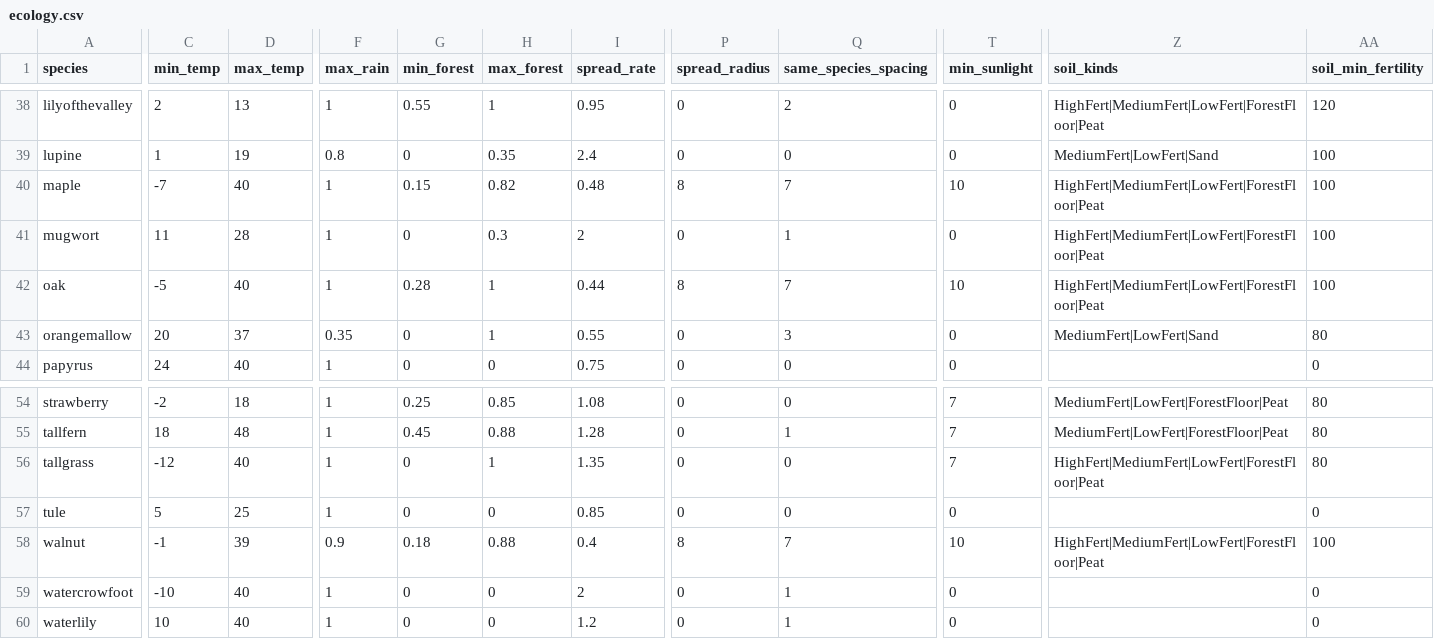
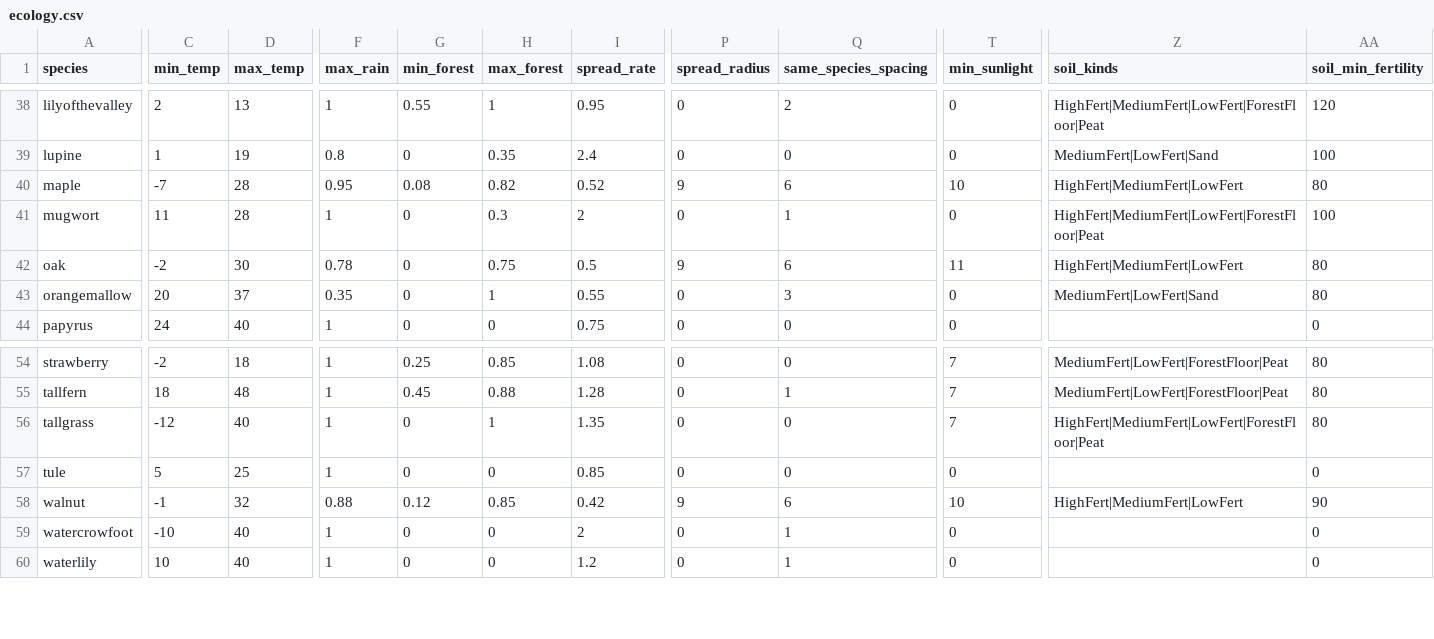
Before and after one commit to dann1kid/ecosystemflora, a CSV file: assets/ecosystemflora/species/ecology.csv, drawn as a sheet; only a part is shown, gaps mark what is left out; the diff covers the shown part only; the diff names each change by its address in the sheet, - before the commit and + after, or states it on an @@ line.

```diff
--- a/assets/ecosystemflora/species/ecology.csv
+++ b/assets/ecosystemflora/species/ecology.csv
-D40 (max_temp): 40
+D40 (max_temp): 28
-F40 (max_rain): 1
+F40 (max_rain): 0.95
-G40 (min_forest): 0.15
+G40 (min_forest): 0.08
-I40 (spread_rate): 0.48
+I40 (spread_rate): 0.52
-P40 (spread_radius): 8
+P40 (spread_radius): 9
-Q40 (same_species_spacing): 7
+Q40 (same_species_spacing): 6
-Z40 (soil_kinds): HighFert|MediumFert|LowFert|ForestFloor|Peat
+Z40 (soil_kinds): HighFert|MediumFert|LowFert
-AA40 (soil_min_fertility): 100
+AA40 (soil_min_fertility): 80
-C42 (min_temp): -5
+C42 (min_temp): -2
-D42 (max_temp): 40
+D42 (max_temp): 30
-F42 (max_rain): 1
+F42 (max_rain): 0.78
-G42 (min_forest): 0.28
+G42 (min_forest): 0
-H42 (max_forest): 1
+H42 (max_forest): 0.75
-I42 (spread_rate): 0.44
+I42 (spread_rate): 0.5
-P42 (spread_radius): 8
+P42 (spread_radius): 9
-Q42 (same_species_spacing): 7
+Q42 (same_species_spacing): 6
-T42 (min_sunlight): 10
+T42 (min_sunlight): 11
-Z42 (soil_kinds): HighFert|MediumFert|LowFert|ForestFloor|Peat
+Z42 (soil_kinds): HighFert|MediumFert|LowFert
-AA42 (soil_min_fertility): 100
+AA42 (soil_min_fertility): 80
-D58 (max_temp): 39
+D58 (max_temp): 32
-F58 (max_rain): 0.9
+F58 (max_rain): 0.88
-G58 (min_forest): 0.18
+G58 (min_forest): 0.12
-H58 (max_forest): 0.88
+H58 (max_forest): 0.85
-I58 (spread_rate): 0.4
+I58 (spread_rate): 0.42
-P58 (spread_radius): 8
+P58 (spread_radius): 9
-Q58 (same_species_spacing): 7
+Q58 (same_species_spacing): 6
-Z58 (soil_kinds): HighFert|MediumFert|LowFert|ForestFloor|Peat
+Z58 (soil_kinds): HighFert|MediumFert|LowFert
-AA58 (soil_min_fertility): 100
+AA58 (soil_min_fertility): 90
```
Also changed, not shown: 112 edited cells elsewhere in this file, 33 other files.
